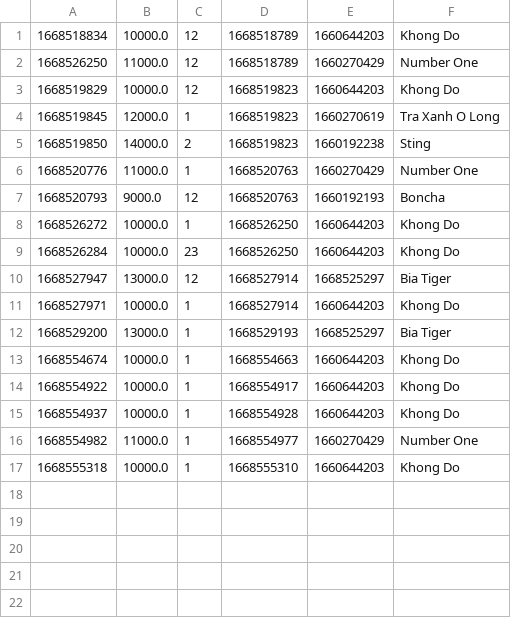
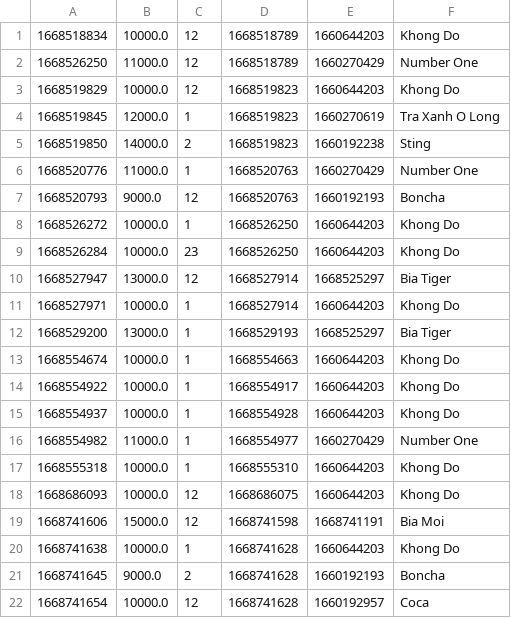
Before and after one commit to nhathoang0307/CASESTUDYM0DULE2, a CSV file: daTa/orderItems.csv, drawn as a sheet; the diff names each change by its address in the sheet, - before the commit and + after, or states it on an @@ line.

```diff
--- a/daTa/orderItems.csv
+++ b/daTa/orderItems.csv
+row 18: 1668686093 | 10000.0 | 12 | 1668686075 | 1660644203 | Khong Do
+row 19: 1668741606 | 15000.0 | 12 | 1668741598 | 1668741191 | Bia Moi
+row 20: 1668741638 | 10000.0 | 1 | 1668741628 | 1660644203 | Khong Do
+row 21: 1668741645 | 9000.0 | 2 | 1668741628 | 1660192193 | Boncha
+row 22: 1668741654 | 10000.0 | 12 | 1668741628 | 1660192957 | Coca
```
Also changed, not shown: daTa/orders.csv, daTa/products.csv, 14 other files.
